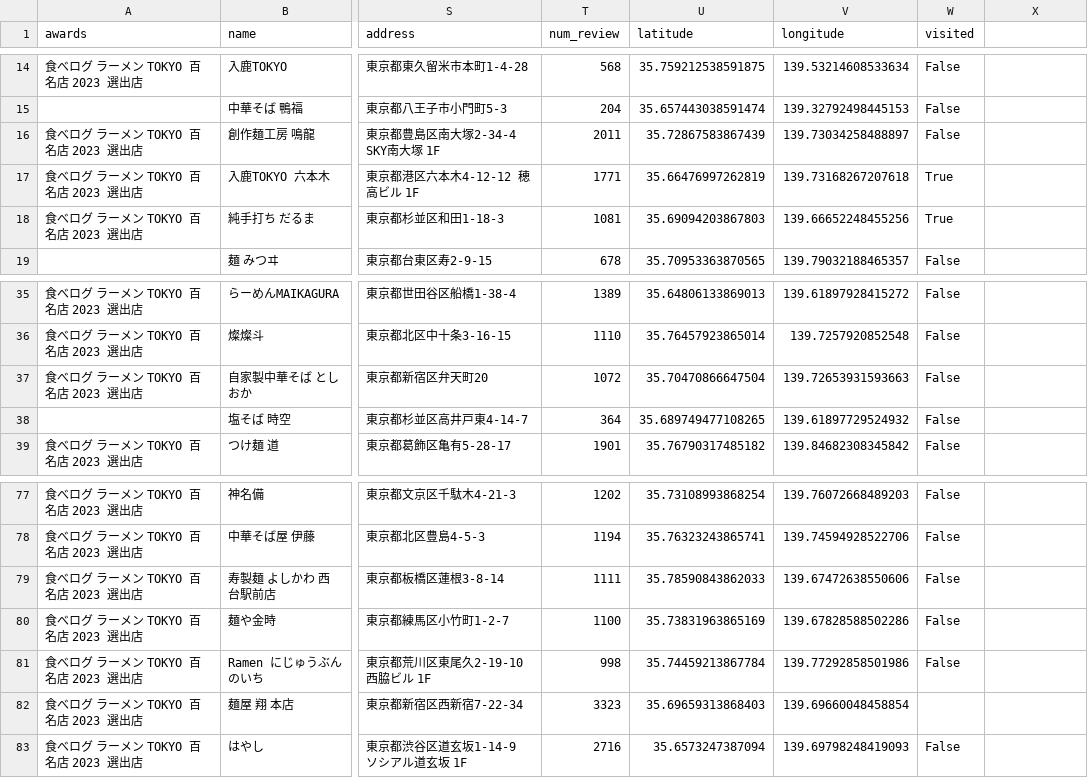
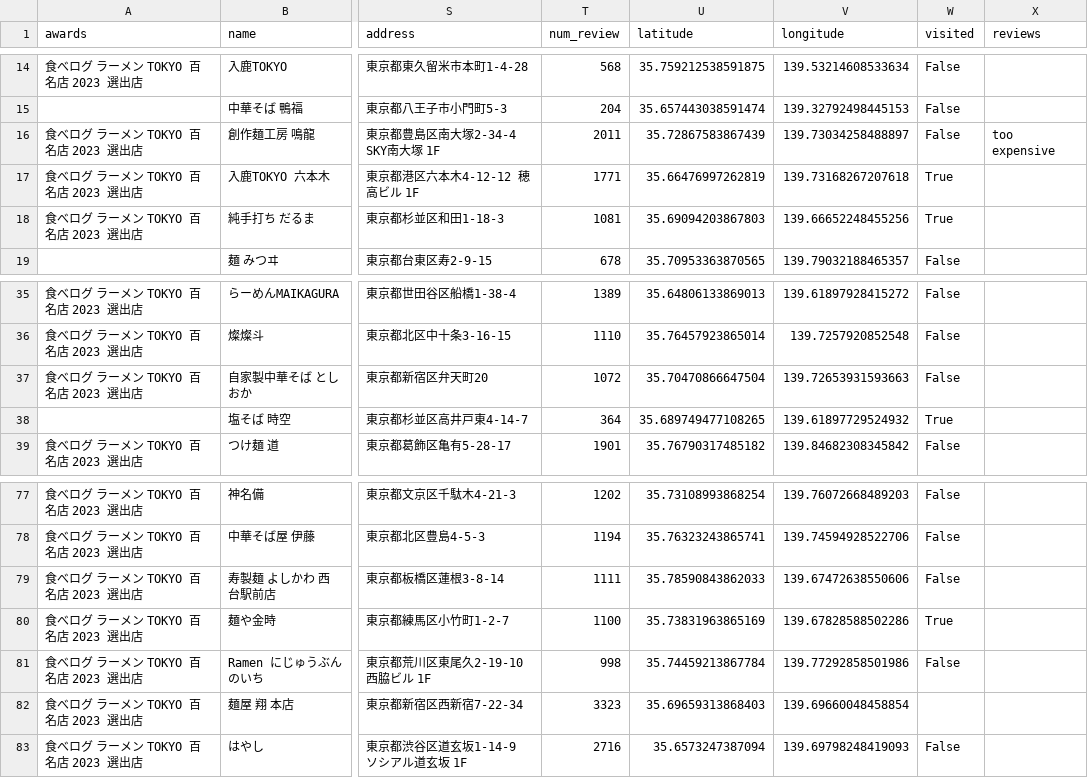
Before and after one commit to wf0601/tokyo_ramen_map, a CSV file: data/tokyo_ramen_restaurants_all_info.csv, drawn as a sheet; only a part is shown, gaps mark what is left out; the diff covers the shown part only; the diff names each change by its address in the sheet, - before the commit and + after, or states it on an @@ line.

Commit message:
review added

```diff
--- a/data/tokyo_ramen_restaurants_all_info.csv
+++ b/data/tokyo_ramen_restaurants_all_info.csv
-X1: (empty)
+X1: reviews
-X16 (reviews): (empty)
+X16 (reviews): too expensive
-W38 (visited): False
+W38 (visited): True
-W80 (visited): False
+W80 (visited): True
```
Also changed, not shown: 10 edited cells elsewhere in this file, 8 other files.
